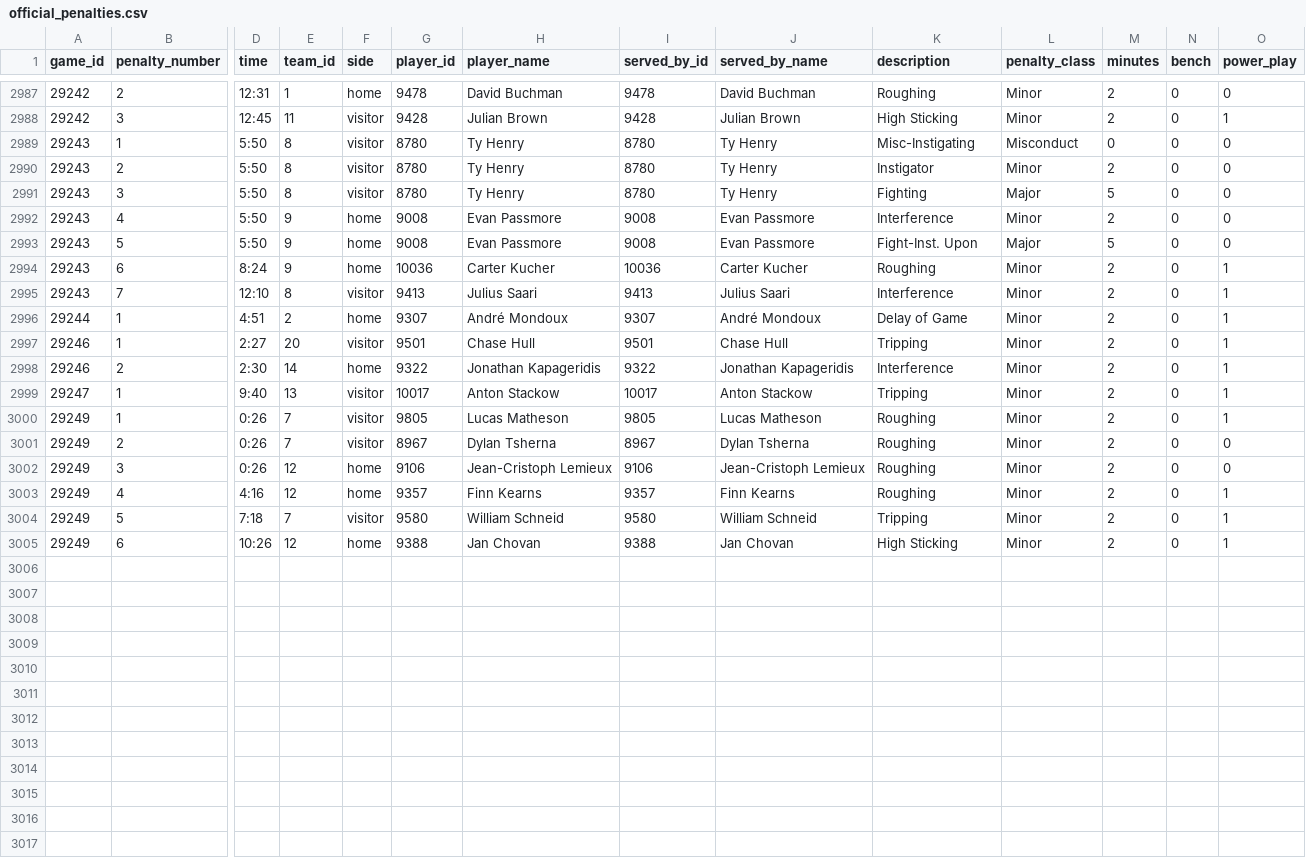
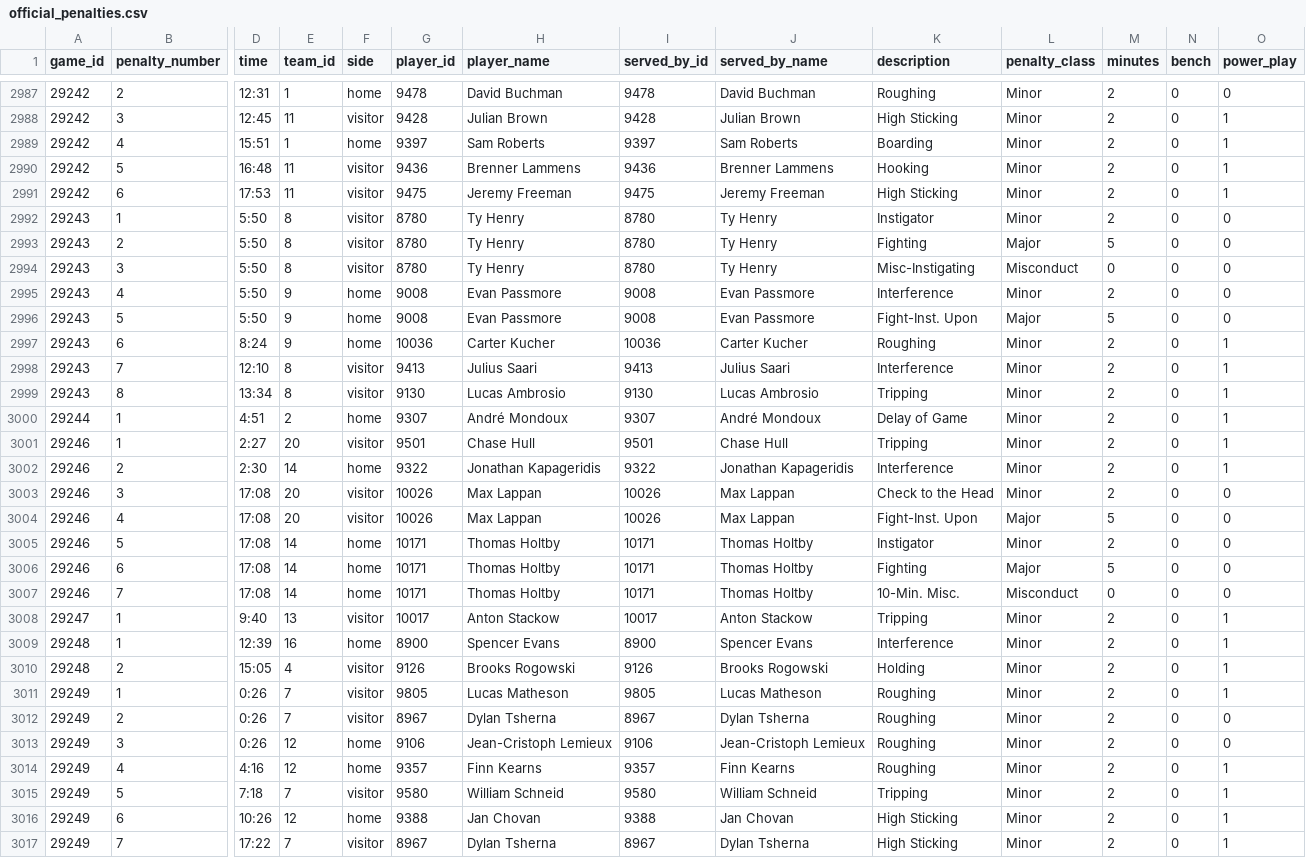
Before and after one commit to NoahCornish/IceIndex, a CSV file: data/games/2026-27/official_penalties.csv, drawn as a sheet; only a part is shown, gaps mark what is left out; addresses are those after the commit; rows hold the shown columns only; the diff names each change by its address in the sheet, - before the commit and + after, or states it on an @@ line.

```diff
--- a/data/games/2026-27/official_penalties.csv
+++ b/data/games/2026-27/official_penalties.csv
+row 2989: 29242 | 4 | 15:51 | 1 | home | 9397 | Sam Roberts | 9397 | Sam Roberts | Boarding | Minor | 2 | 0 | 1
+row 2990: 29242 | 5 | 16:48 | 11 | visitor | 9436 | Brenner Lammens | 9436 | Brenner Lammens | Hooking | Minor | 2 | 0 | 1
+row 2991: 29242 | 6 | 17:53 | 11 | visitor | 9475 | Jeremy Freeman | 9475 | Jeremy Freeman | High Sticking | Minor | 2 | 0 | 1
-K2992 (description): Misc-Instigating
+K2992 (description): Instigator
-L2992 (penalty_class): Misconduct
+L2992 (penalty_class): Minor
-M2992 (minutes): 0
+M2992 (minutes): 2
-K2993 (description): Instigator
+K2993 (description): Fighting
-L2993 (penalty_class): Minor
+L2993 (penalty_class): Major
-M2993 (minutes): 2
+M2993 (minutes): 5
-K2994 (description): Fighting
+K2994 (description): Misc-Instigating
-L2994 (penalty_class): Major
+L2994 (penalty_class): Misconduct
-M2994 (minutes): 5
+M2994 (minutes): 0
+row 2999: 29243 | 8 | 13:34 | 8 | visitor | 9130 | Lucas Ambrosio | 9130 | Lucas Ambrosio | Tripping | Minor | 2 | 0 | 1
+row 3003: 29246 | 3 | 17:08 | 20 | visitor | 10026 | Max Lappan | 10026 | Max Lappan | Check to the Head | Minor | 2 | 0 | 0
+row 3004: 29246 | 4 | 17:08 | 20 | visitor | 10026 | Max Lappan | 10026 | Max Lappan | Fight-Inst. Upon | Major | 5 | 0 | 0
+row 3005: 29246 | 5 | 17:08 | 14 | home | 10171 | Thomas Holtby | 10171 | Thomas Holtby | Instigator | Minor | 2 | 0 | 0
+row 3006: 29246 | 6 | 17:08 | 14 | home | 10171 | Thomas Holtby | 10171 | Thomas Holtby | Fighting | Major | 5 | 0 | 0
+row 3007: 29246 | 7 | 17:08 | 14 | home | 10171 | Thomas Holtby | 10171 | Thomas Holtby | 10-Min. Misc. | Misconduct | 0 | 0 | 0
+row 3009: 29248 | 1 | 12:39 | 16 | home | 8900 | Spencer Evans | 8900 | Spencer Evans | Interference | Minor | 2 | 0 | 1
+row 3010: 29248 | 2 | 15:05 | 4 | visitor | 9126 | Brooks Rogowski | 9126 | Brooks Rogowski | Holding | Minor | 2 | 0 | 1
+row 3017: 29249 | 7 | 17:22 | 7 | visitor | 8967 | Dylan Tsherna | 8967 | Dylan Tsherna | High Sticking | Minor | 2 | 0 | 1
```
Also changed, not shown: data/games/2026-27/official_goal_on_ice.csv, data/games/2026-27/official_scoring_plays.csv, 37 other files.
